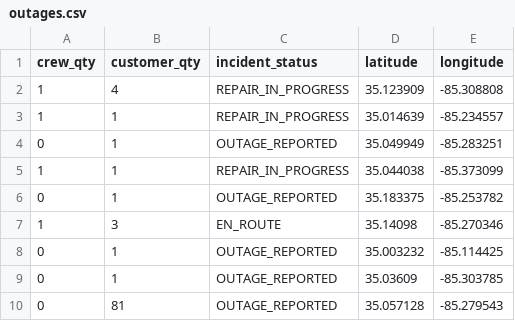
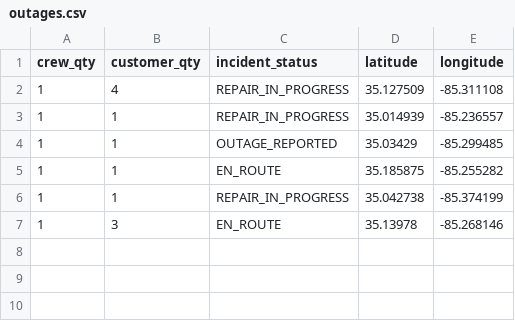
Before and after one commit to officeofperformancemanagement/public-epb-data, a CSV file: outages.csv, drawn as a sheet.

```diff
--- a/outages.csv
+++ b/outages.csv
@@ -1,10 +1,7 @@
 crew_qty,customer_qty,incident_status,latitude,longitude
-1,4,REPAIR_IN_PROGRESS,35.123909,-85.308808
-1,1,REPAIR_IN_PROGRESS,35.014639,-85.234557
-0,1,OUTAGE_REPORTED,35.049949,-85.283251
-1,1,REPAIR_IN_PROGRESS,35.044038,-85.373099
-0,1,OUTAGE_REPORTED,35.183375,-85.253782
-1,3,EN_ROUTE,35.14098,-85.270346
-0,1,OUTAGE_REPORTED,35.003232,-85.114425
-0,1,OUTAGE_REPORTED,35.03609,-85.303785
-0,81,OUTAGE_REPORTED,35.057128,-85.279543
+1,4,REPAIR_IN_PROGRESS,35.127509,-85.311108
+1,1,REPAIR_IN_PROGRESS,35.014939,-85.236557
+1,1,OUTAGE_REPORTED,35.03429,-85.299485
+1,1,EN_ROUTE,35.185875,-85.255282
+1,1,REPAIR_IN_PROGRESS,35.042738,-85.374199
+1,3,EN_ROUTE,35.13978,-85.268146
```
Also changed, not shown: 1 other file.
